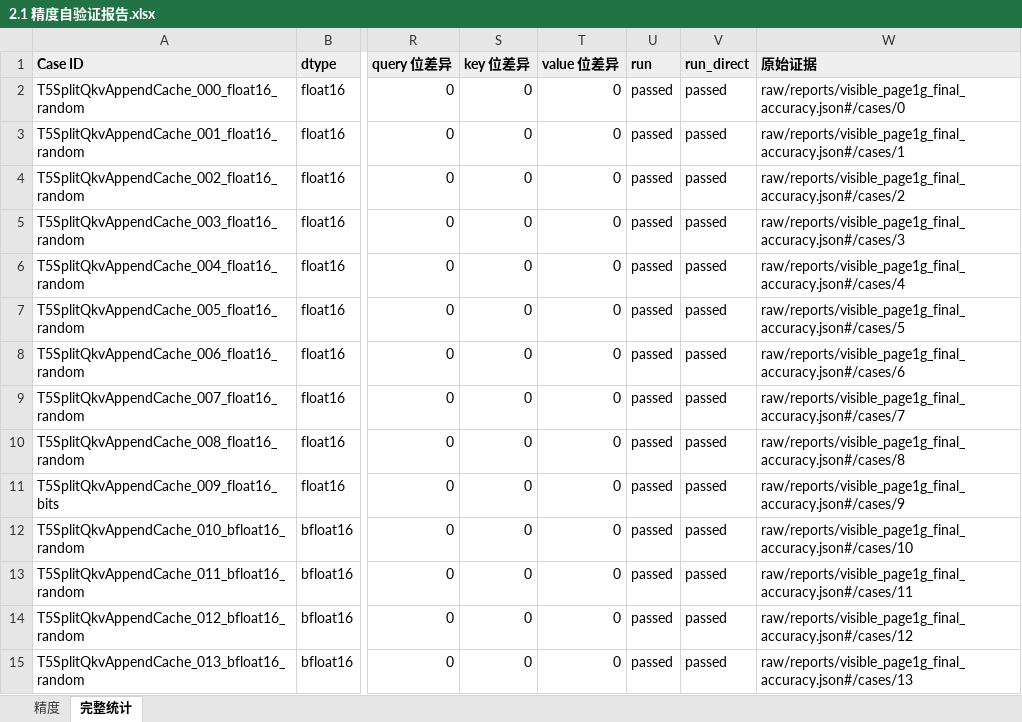
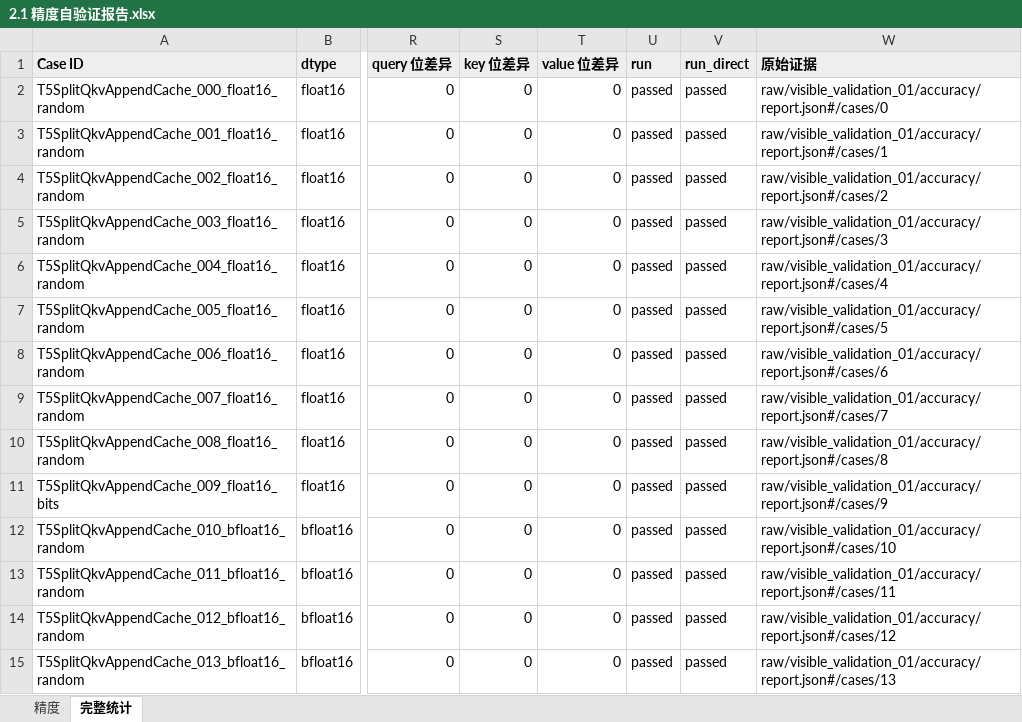
Before and after one commit to swenzhai/xllm, an Excel workbook: task_submission/2.1 精度自验证报告.xlsx, sheet 完整统计, drawn as a sheet; only a part is shown, gaps mark what is left out; values as stored, in another font and other column widths than the file's, no borders; the diff covers the shown part only; the diff names each change by its address in the sheet, - before the commit and + after, or states it on an @@ line.

Commit message:
docs(npu): refresh default-allocator acceptance reports and delivery archives

```diff
--- a/task_submission/2.1 精度自验证报告.xlsx (sheet 完整统计)
+++ b/task_submission/2.1 精度自验证报告.xlsx (sheet 完整统计)
-W2 (原始证据): raw/reports/visible_page1g_final_accuracy.json#/cases/0
+W2 (原始证据): raw/visible_validation_01/accuracy/report.json#/cases/0
-W3 (原始证据): raw/reports/visible_page1g_final_accuracy.json#/cases/1
+W3 (原始证据): raw/visible_validation_01/accuracy/report.json#/cases/1
-W4 (原始证据): raw/reports/visible_page1g_final_accuracy.json#/cases/2
+W4 (原始证据): raw/visible_validation_01/accuracy/report.json#/cases/2
-W5 (原始证据): raw/reports/visible_page1g_final_accuracy.json#/cases/3
+W5 (原始证据): raw/visible_validation_01/accuracy/report.json#/cases/3
-W6 (原始证据): raw/reports/visible_page1g_final_accuracy.json#/cases/4
+W6 (原始证据): raw/visible_validation_01/accuracy/report.json#/cases/4
-W7 (原始证据): raw/reports/visible_page1g_final_accuracy.json#/cases/5
+W7 (原始证据): raw/visible_validation_01/accuracy/report.json#/cases/5
-W8 (原始证据): raw/reports/visible_page1g_final_accuracy.json#/cases/6
+W8 (原始证据): raw/visible_validation_01/accuracy/report.json#/cases/6
-W9 (原始证据): raw/reports/visible_page1g_final_accuracy.json#/cases/7
+W9 (原始证据): raw/visible_validation_01/accuracy/report.json#/cases/7
-W10 (原始证据): raw/reports/visible_page1g_final_accuracy.json#/cases/8
+W10 (原始证据): raw/visible_validation_01/accuracy/report.json#/cases/8
-W11 (原始证据): raw/reports/visible_page1g_final_accuracy.json#/cases/9
+W11 (原始证据): raw/visible_validation_01/accuracy/report.json#/cases/9
-W12 (原始证据): raw/reports/visible_page1g_final_accuracy.json#/cases/10
+W12 (原始证据): raw/visible_validation_01/accuracy/report.json#/cases/10
-W13 (原始证据): raw/reports/visible_page1g_final_accuracy.json#/cases/11
+W13 (原始证据): raw/visible_validation_01/accuracy/report.json#/cases/11
-W14 (原始证据): raw/reports/visible_page1g_final_accuracy.json#/cases/12
+W14 (原始证据): raw/visible_validation_01/accuracy/report.json#/cases/12
-W15 (原始证据): raw/reports/visible_page1g_final_accuracy.json#/cases/13
+W15 (原始证据): raw/visible_validation_01/accuracy/report.json#/cases/13
```
Also changed, not shown: 21 edited cells elsewhere in this sheet, sheet 精度, charts or pictures, 56 other files.
